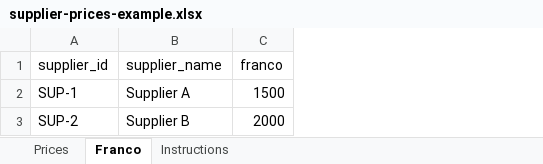
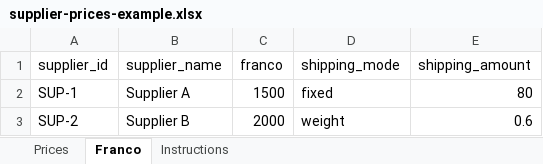
Before and after one commit to mbousquet-onestock/Flaschenpost, an Excel workbook: public/templates/supplier-prices-example.xlsx, sheet Franco, drawn as a sheet; values as stored, in another font and other column widths than the file's, no borders; the diff names each change by its address in the sheet, - before the commit and + after, or states it on an @@ line.

```diff
--- a/public/templates/supplier-prices-example.xlsx (sheet Franco)
+++ b/public/templates/supplier-prices-example.xlsx (sheet Franco)
+column D (shipping_mode), rows 2-3: fixed | weight
+column E (shipping_amount), rows 2-3: 80 | 0.6
```
Also changed, not shown: sheet Prices, sheet Instructions, 11 other files.
